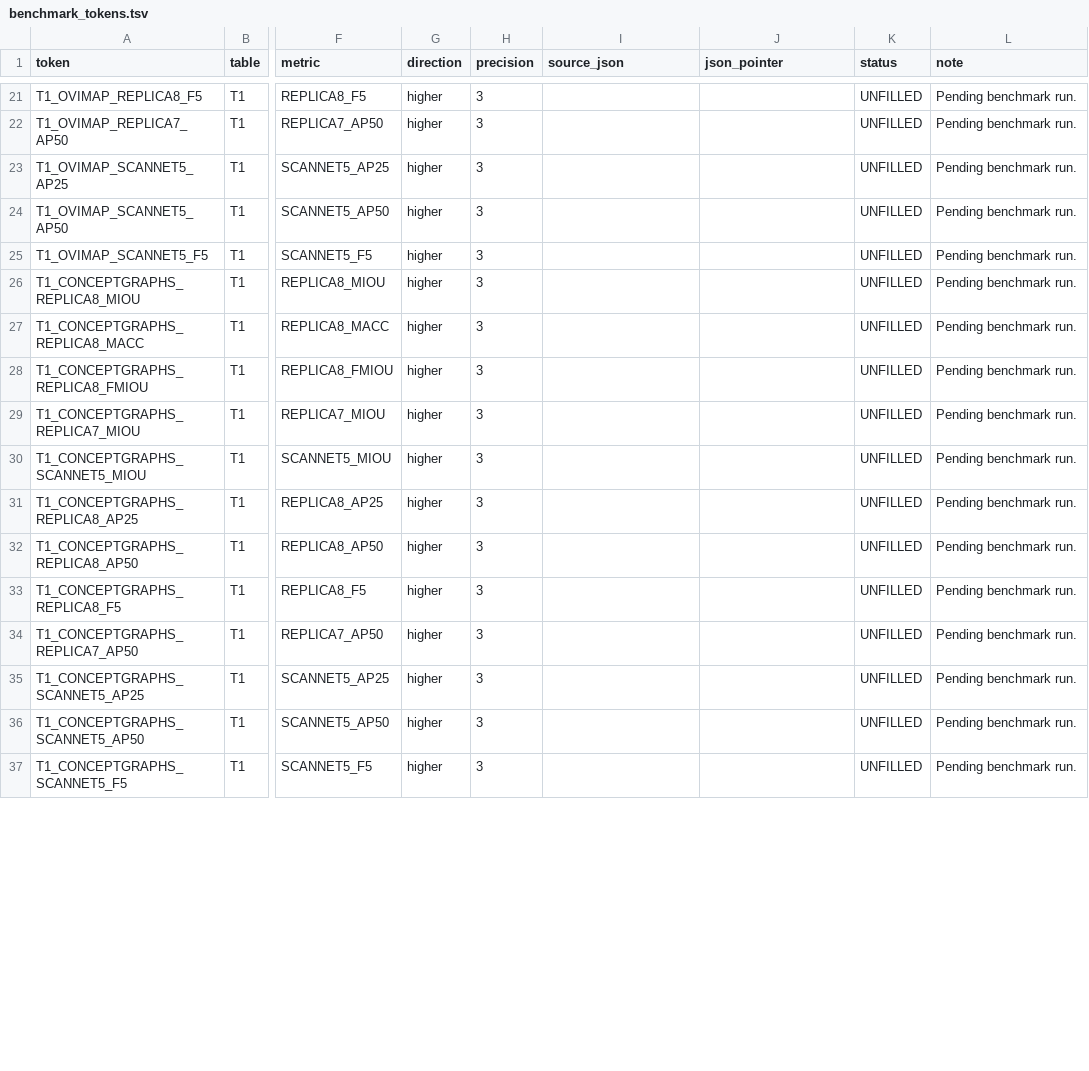
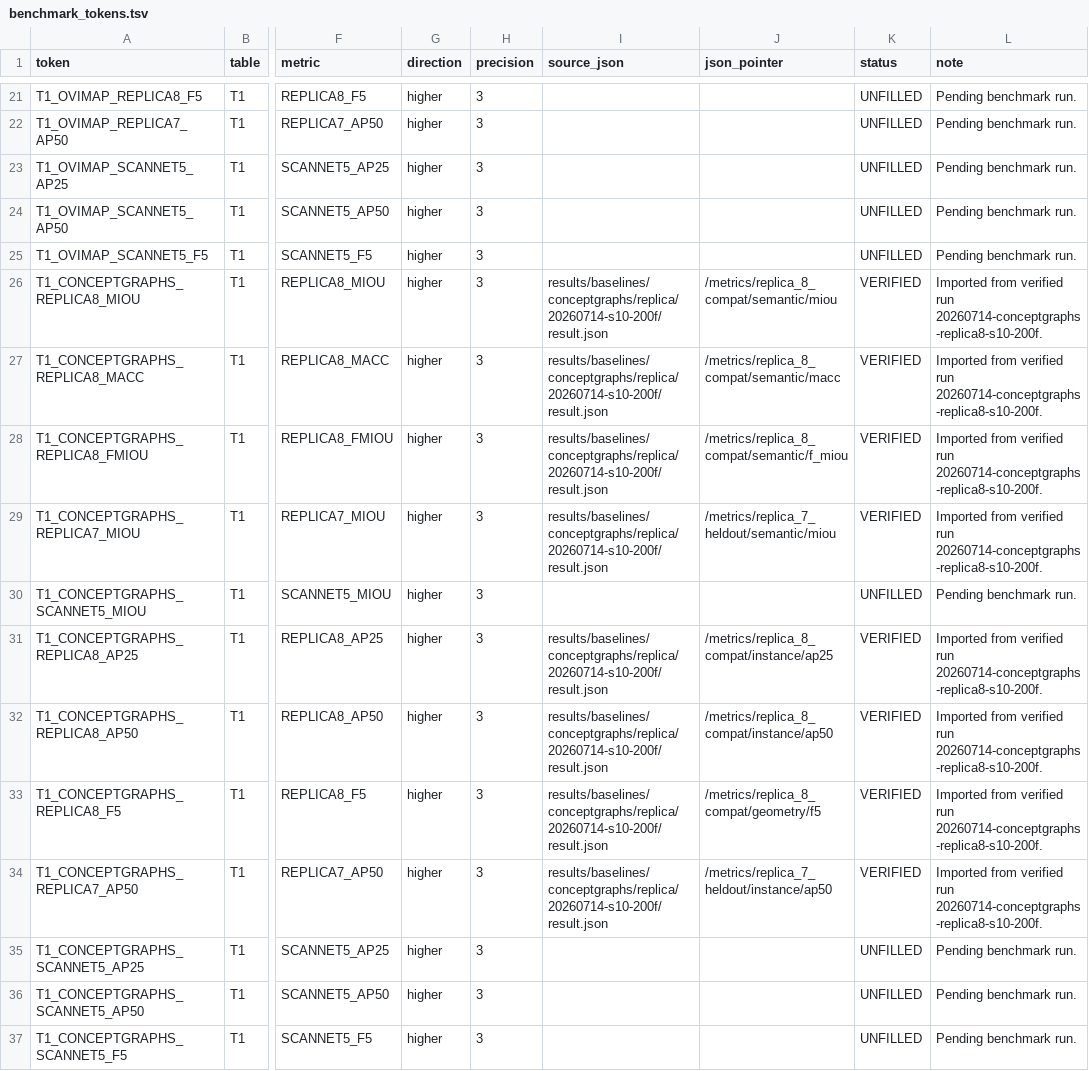
Before and after one commit to Orangekostar/oviovo, a TSV file: docs/paper/benchmark_tokens.tsv, drawn as a sheet; only a part is shown, gaps mark what is left out; the diff covers the shown part only; the diff names each change by its address in the sheet, - before the commit and + after, or states it on an @@ line.

Commit message:
results: import Replica baseline metrics

```diff
--- a/docs/paper/benchmark_tokens.tsv
+++ b/docs/paper/benchmark_tokens.tsv
-I26:I29 (source_json): (empty)
+I26:I29 (source_json): results/baselines/conceptgraphs/replica/20260714-s10-200f/result.json
-J26 (json_pointer): (empty)
+J26 (json_pointer): /metrics/replica_8_compat/semantic/miou
-K26:K29 (status): UNFILLED
+K26:K29 (status): VERIFIED
-L26:L29 (note): Pending benchmark run.
+L26:L29 (note): Imported from verified run 20260714-conceptgraphs-replica8-s10-200f.
-J27 (json_pointer): (empty)
+J27 (json_pointer): /metrics/replica_8_compat/semantic/macc
-J28 (json_pointer): (empty)
+J28 (json_pointer): /metrics/replica_8_compat/semantic/f_miou
-J29 (json_pointer): (empty)
+J29 (json_pointer): /metrics/replica_7_heldout/semantic/miou
-I31:I34 (source_json): (empty)
+I31:I34 (source_json): results/baselines/conceptgraphs/replica/20260714-s10-200f/result.json
-J31 (json_pointer): (empty)
+J31 (json_pointer): /metrics/replica_8_compat/instance/ap25
-K31:K34 (status): UNFILLED
+K31:K34 (status): VERIFIED
-L31:L34 (note): Pending benchmark run.
+L31:L34 (note): Imported from verified run 20260714-conceptgraphs-replica8-s10-200f.
-J32 (json_pointer): (empty)
+J32 (json_pointer): /metrics/replica_8_compat/instance/ap50
-J33 (json_pointer): (empty)
+J33 (json_pointer): /metrics/replica_8_compat/geometry/f5
-J34 (json_pointer): (empty)
+J34 (json_pointer): /metrics/replica_7_heldout/instance/ap50
```
Also changed, not shown: 32 edited cells elsewhere in this file, 6 other files.
